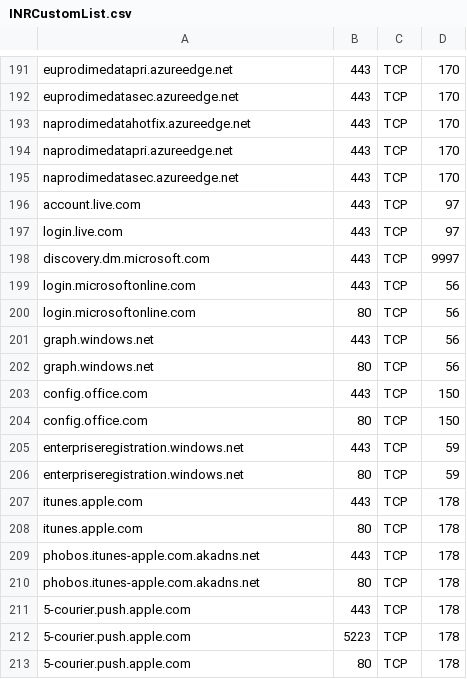
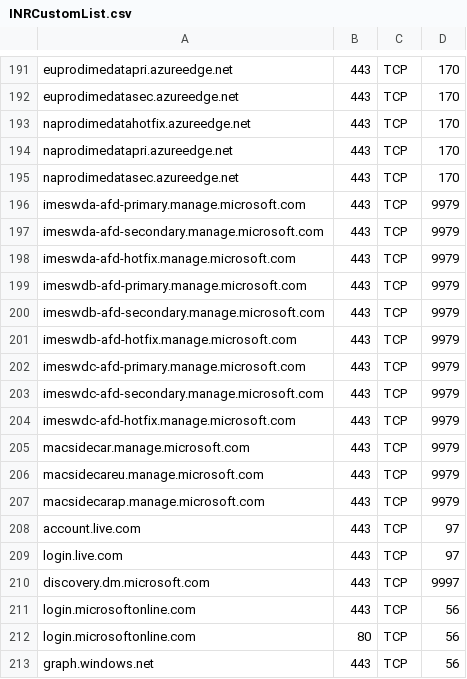
Before and after one commit to MHimken/toolbox, a CSV file: Intune/IntuneNetworkRequirements/INRCustomList.csv, drawn as a sheet; only a part is shown, gaps mark what is left out; the shorter side is filled out with more unchanged rows; the diff names each change by its address in the sheet, - before the commit and + after, or states it on an @@ line.

```diff
--- a/Intune/IntuneNetworkRequirements/INRCustomList.csv
+++ b/Intune/IntuneNetworkRequirements/INRCustomList.csv
+row 196: imeswda-afd-primary.manage.microsoft.com | 443 | TCP | 9979
+row 197: imeswda-afd-secondary.manage.microsoft.com | 443 | TCP | 9979
+row 198: imeswda-afd-hotfix.manage.microsoft.com | 443 | TCP | 9979
+row 199: imeswdb-afd-primary.manage.microsoft.com | 443 | TCP | 9979
+row 200: imeswdb-afd-secondary.manage.microsoft.com | 443 | TCP | 9979
+row 201: imeswdb-afd-hotfix.manage.microsoft.com | 443 | TCP | 9979
+row 202: imeswdc-afd-primary.manage.microsoft.com | 443 | TCP | 9979
+row 203: imeswdc-afd-secondary.manage.microsoft.com | 443 | TCP | 9979
+row 204: imeswdc-afd-hotfix.manage.microsoft.com | 443 | TCP | 9979
+row 205: macsidecar.manage.microsoft.com | 443 | TCP | 9979
+row 206: macsidecareu.manage.microsoft.com | 443 | TCP | 9979
+row 207: macsidecarap.manage.microsoft.com | 443 | TCP | 9979
```
Also changed, not shown: 3 other files.
